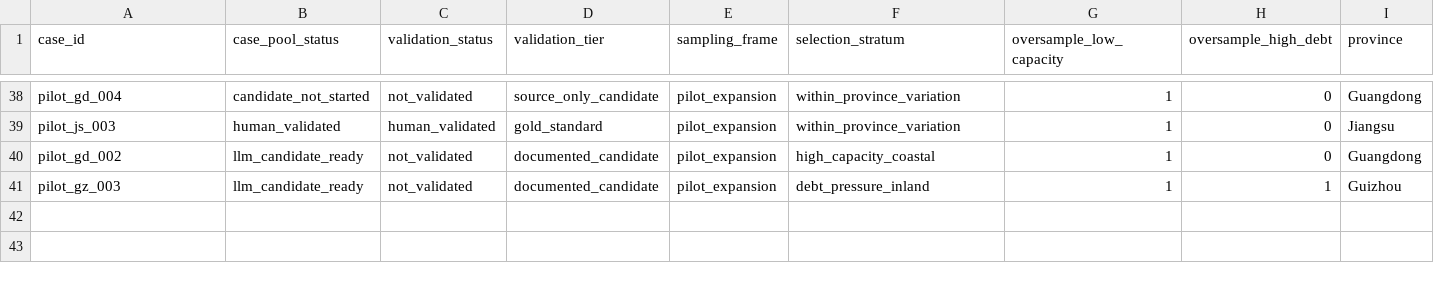
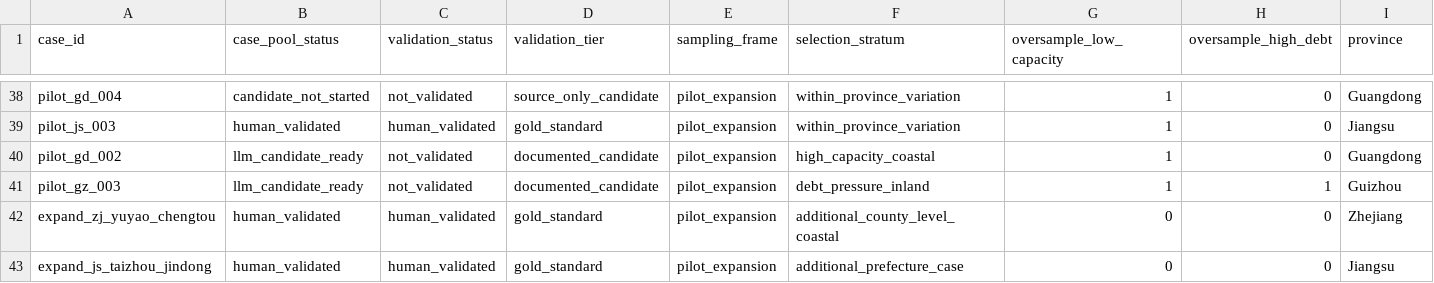
Before and after one commit to Shunyu1001/LGFV, a CSV file: data/analysis_inputs/master_case_pool.csv, drawn as a sheet; only a part is shown, gaps mark what is left out; rows hold the shown columns only; the diff names each change by its address in the sheet, - before the commit and + after, or states it on an @@ line.

Commit message:
Add Yuyao and Taizhou validated cases

```diff
--- a/data/analysis_inputs/master_case_pool.csv
+++ b/data/analysis_inputs/master_case_pool.csv
+row 42: expand_zj_yuyao_chengtou | human_validated | human_validated | gold_standard | pilot_expansion | additional_county_level_coastal | 0 | 0 | Zhejiang
+row 43: expand_js_taizhou_jindong | human_validated | human_validated | gold_standard | pilot_expansion | additional_prefecture_case | 0 | 0 | Jiangsu
```
Also changed, not shown: data/analysis_inputs/candidate_city_historical_capacity.csv, data/analysis_inputs/validation_expansion_targets.csv, 5 other files.
